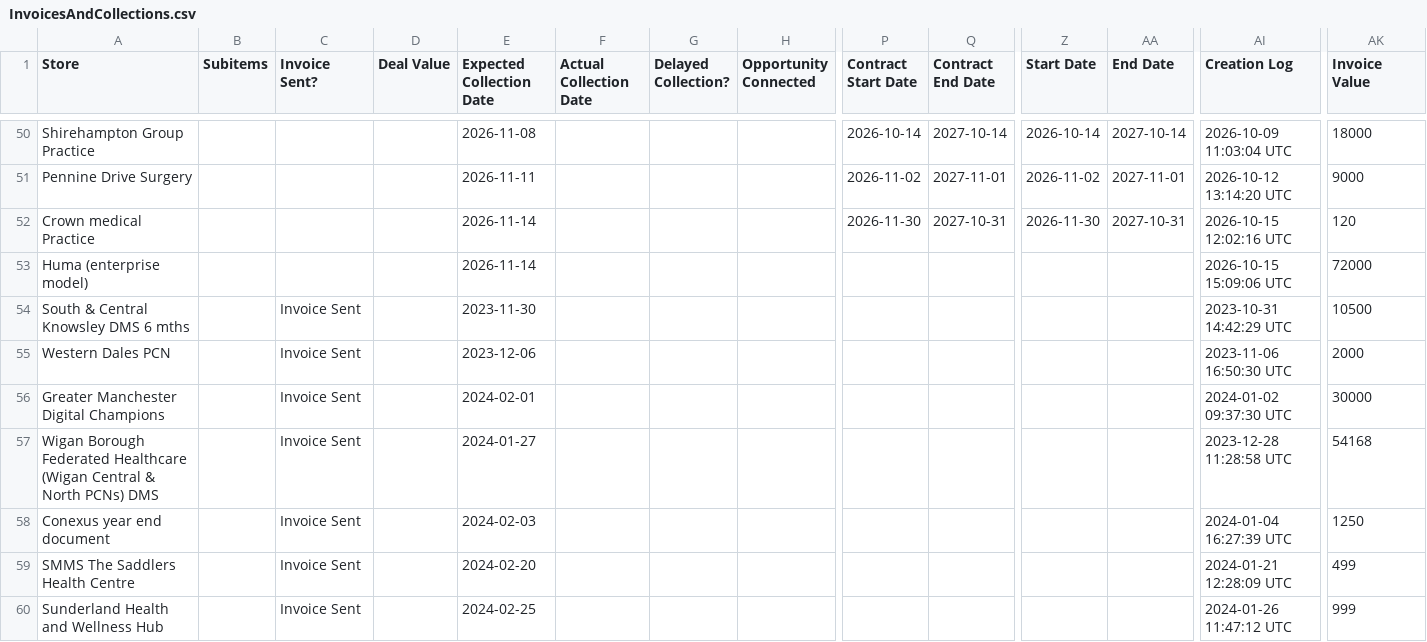
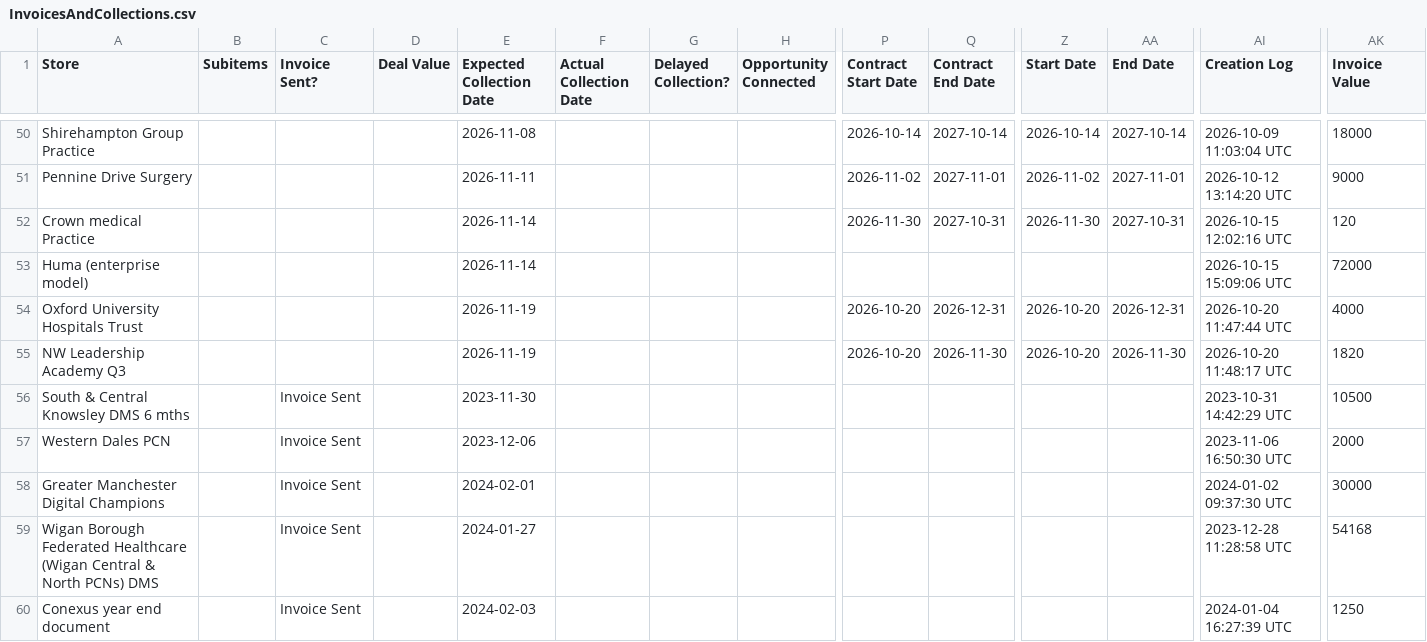
Before and after one commit to JCRedmoorHealth/vercel-mcp-python, a CSV file: Boards data/InvoicesAndCollections.csv, drawn as a sheet; only a part is shown, gaps mark what is left out; the shorter side is filled out with more unchanged rows; rows hold the shown columns only; the diff names each change by its address in the sheet, - before the commit and + after, or states it on an @@ line.

```diff
--- a/Boards data/InvoicesAndCollections.csv
+++ b/Boards data/InvoicesAndCollections.csv
+row 54: Oxford University Hospitals Trust |  |  |  | 2026-11-19 |  |  |  | 2026-10-20 | 2026-12-31 | 2026-10-20 | 2026-12-31 | 2026-10-20 11:47:44 UTC | 4000
+row 55: NW Leadership Academy Q3 |  |  |  | 2026-11-19 |  |  |  | 2026-10-20 | 2026-11-30 | 2026-10-20 | 2026-11-30 | 2026-10-20 11:48:17 UTC | 1820
```
Also changed, not shown: Boards data/OpportunitiesBoard.csv, Boards data/SMMSMasterList.csv, 1 other file.
